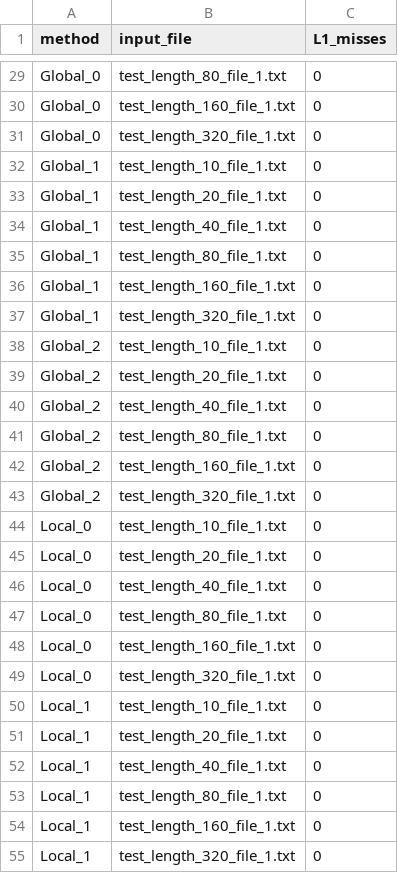
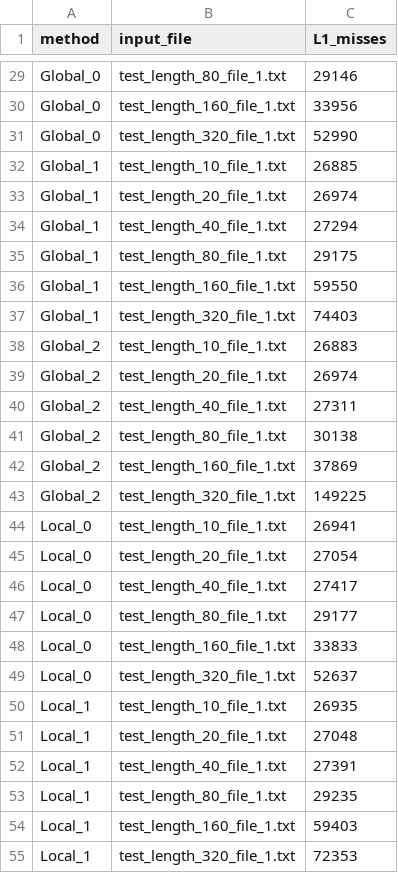
Before and after one commit to KuleenS/genomics_project, a CSV file: cachegrind_comparison_not_parallel.csv, drawn as a sheet; only a part is shown, gaps mark what is left out; the diff covers the shown part only; the diff names each change by its address in the sheet, - before the commit and + after, or states it on an @@ line.

```diff
--- a/cachegrind_comparison_not_parallel.csv
+++ b/cachegrind_comparison_not_parallel.csv
-C29 (L1_misses): 0
+C29 (L1_misses): 29146
-C30 (L1_misses): 0
+C30 (L1_misses): 33956
-C31 (L1_misses): 0
+C31 (L1_misses): 52990
-C32 (L1_misses): 0
+C32 (L1_misses): 26885
-C33 (L1_misses): 0
+C33 (L1_misses): 26974
-C34 (L1_misses): 0
+C34 (L1_misses): 27294
-C35 (L1_misses): 0
+C35 (L1_misses): 29175
-C36 (L1_misses): 0
+C36 (L1_misses): 59550
-C37 (L1_misses): 0
+C37 (L1_misses): 74403
-C38 (L1_misses): 0
+C38 (L1_misses): 26883
-C39 (L1_misses): 0
+C39 (L1_misses): 26974
-C40 (L1_misses): 0
+C40 (L1_misses): 27311
-C41 (L1_misses): 0
+C41 (L1_misses): 30138
-C42 (L1_misses): 0
+C42 (L1_misses): 37869
-C43 (L1_misses): 0
+C43 (L1_misses): 149225
-C44 (L1_misses): 0
+C44 (L1_misses): 26941
-C45 (L1_misses): 0
+C45 (L1_misses): 27054
-C46 (L1_misses): 0
+C46 (L1_misses): 27417
-C47 (L1_misses): 0
+C47 (L1_misses): 29177
-C48 (L1_misses): 0
+C48 (L1_misses): 33833
-C49 (L1_misses): 0
+C49 (L1_misses): 52637
-C50 (L1_misses): 0
+C50 (L1_misses): 26935
-C51 (L1_misses): 0
+C51 (L1_misses): 27048
-C52 (L1_misses): 0
+C52 (L1_misses): 27391
-C53 (L1_misses): 0
+C53 (L1_misses): 29235
-C54 (L1_misses): 0
+C54 (L1_misses): 59403
-C55 (L1_misses): 0
+C55 (L1_misses): 72353
```
Also changed, not shown: 33 edited cells elsewhere in this file.
